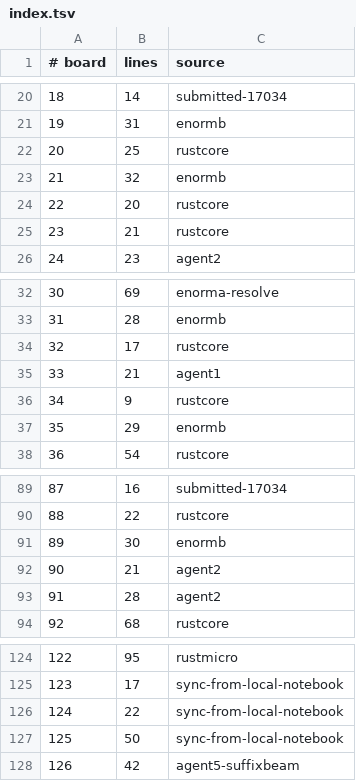
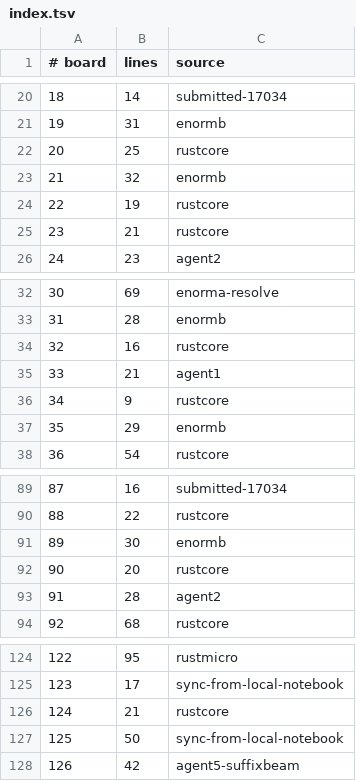
Before and after one commit to WarriorsSami/ccc-2026-nanofabricator, a TSV file: notebook/boards/4-enormous/index.tsv, drawn as a sheet; only a part is shown, gaps mark what is left out.

```diff
--- a/notebook/boards/4-enormous/index.tsv
+++ b/notebook/boards/4-enormous/index.tsv
@@ -23,3 +23,3 @@
 21	32	enormb
-22	20	rustcore
+22	19	rustcore
 23	21	rustcore
@@ -33,3 +33,3 @@
 31	28	enormb
-32	17	rustcore
+32	16	rustcore
 33	21	agent1
@@ -91,3 +91,3 @@
 89	30	enormb
-90	21	agent2
+90	20	rustcore
 91	28	agent2
@@ -125,3 +125,3 @@
 123	17	sync-from-local-notebook
-124	22	sync-from-local-notebook
+124	21	rustcore
 125	50	sync-from-local-notebook
```
Also changed, not shown: 4 other files.
